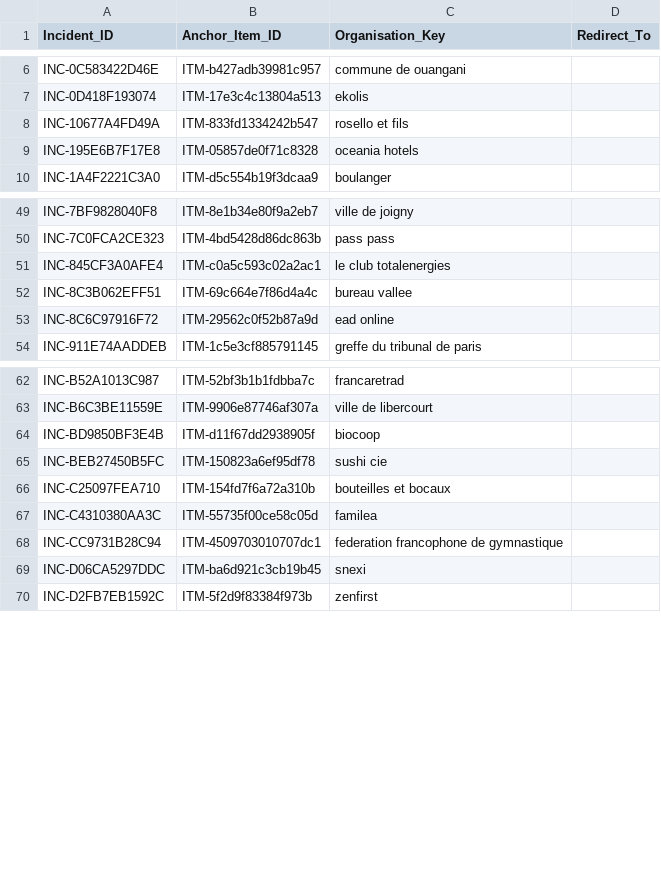
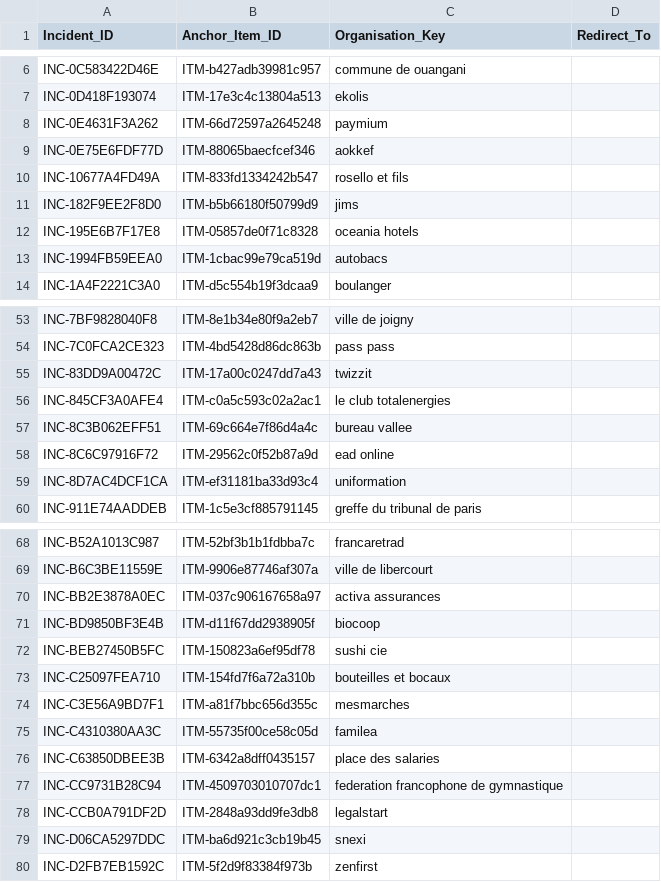
Before and after one commit to Ya7o/Cyberwatch, a CSV file: data/incident_id_registry.csv, drawn as a sheet; only a part is shown, gaps mark what is left out; the diff covers the shown part only; the diff names each change by its address in the sheet, - before the commit and + after, or states it on an @@ line.

```diff
--- a/data/incident_id_registry.csv
+++ b/data/incident_id_registry.csv
+row 8: INC-0E4631F3A262 | ITM-66d72597a2645248 | paymium
+row 9: INC-0E75E6FDF77D | ITM-88065baecfcef346 | aokkef
+row 11: INC-182F9EE2F8D0 | ITM-b5b66180f50799d9 | jims
+row 13: INC-1994FB59EEA0 | ITM-1cbac99e79ca519d | autobacs
+row 55: INC-83DD9A00472C | ITM-17a00c0247dd7a43 | twizzit
+row 59: INC-8D7AC4DCF1CA | ITM-ef31181ba33d93c4 | uniformation
+row 70: INC-BB2E3878A0EC | ITM-037c906167658a97 | activa assurances
+row 74: INC-C3E56A9BD7F1 | ITM-a81f7bbc656d355c | mesmarches
+row 76: INC-C63850DBEE3B | ITM-6342a8dff0435157 | place des salaries
+row 78: INC-CCB0A791DF2D | ITM-2848a93dd9fe3db8 | legalstart
```
Also changed, not shown: 1 added row elsewhere in this file, data/dedup_ai_daily_usage.csv, data/incidents.csv, 23 other files.
